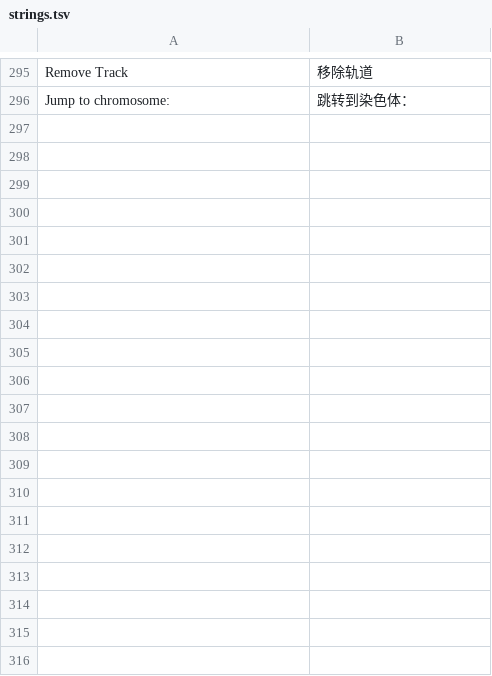
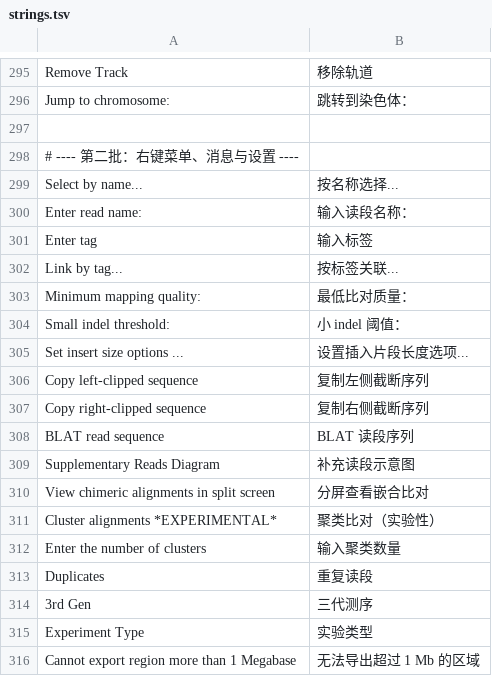
Before and after one commit to poplarity/igv-lingo, a TSV file: locales/zh_CN/strings.tsv, drawn as a sheet; only a part is shown, gaps mark what is left out; the diff covers the shown part only; the diff names each change by its address in the sheet, - before the commit and + after, or states it on an @@ line.

Commit message:
i18n(zh_CN): 第二批 82 条（右键菜单、消息、设置项）
- 词表 278 -> 360 条，覆盖 110 个类 / 456 处字符串
- 菜单栏 72%、比对右键 58%、动作 52%
- 修复 CLI 参数解析（--jar/--out/--locale）与 vendor 目录自动创建
- docs: 菜单栏与命令栏截图
- 新增 CHANGELOG

```diff
--- a/locales/zh_CN/strings.tsv
+++ b/locales/zh_CN/strings.tsv
+row 297: (empty)
+row 298: # ---- 第二批：右键菜单、消息与设置 ----
+row 299: Select by name... | 按名称选择...
+row 300: Enter read name: | 输入读段名称：
+row 301: Enter tag | 输入标签
+row 302: Link by tag... | 按标签关联...
+row 303: Minimum mapping quality: | 最低比对质量：
+row 304: Small indel threshold: | 小 indel 阈值：
+row 305: Set insert size options ... | 设置插入片段长度选项...
+row 306: Copy left-clipped sequence | 复制左侧截断序列
+row 307: Copy right-clipped sequence | 复制右侧截断序列
+row 308: BLAT read sequence | BLAT 读段序列
+row 309: Supplementary Reads Diagram | 补充读段示意图
+row 310: View chimeric alignments in split screen | 分屏查看嵌合比对
+row 311: Cluster alignments *EXPERIMENTAL* | 聚类比对（实验性）
+row 312: Enter the number of clusters | 输入聚类数量
+row 313: Duplicates | 重复读段
+row 314: 3rd Gen | 三代测序
+row 315: Experiment Type | 实验类型
+row 316: Cannot export region more than 1 Megabase | 无法导出超过 1 Mb 的区域
```
Also changed, not shown: 64 added rows elsewhere in this file, 7 other files.
